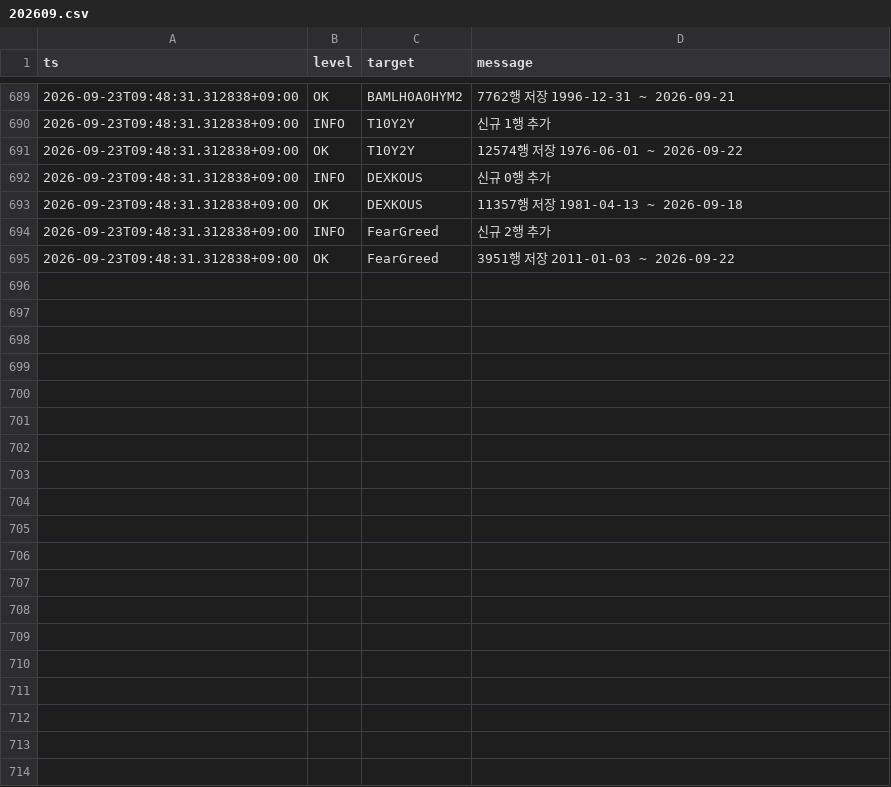
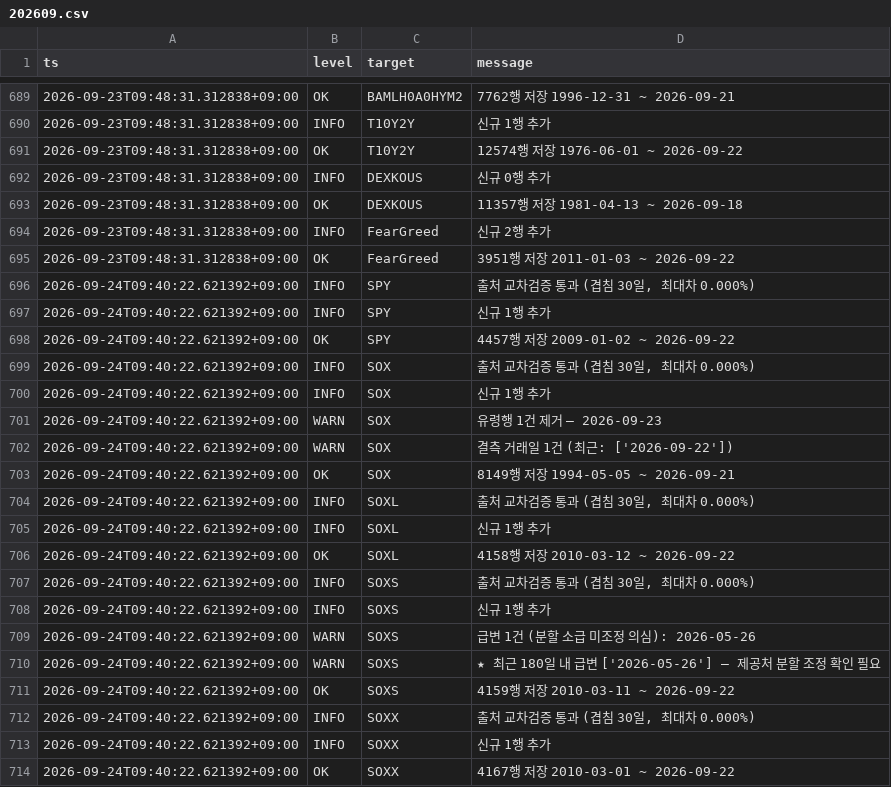
Before and after one commit to SANGMOLEE/soxl-data, a CSV file: logs/202609.csv, drawn as a sheet; only a part is shown, gaps mark what is left out; the diff covers the shown part only; the diff names each change by its address in the sheet, - before the commit and + after, or states it on an @@ line.

Commit message:
data: 2026-09-22 [WARN]

```diff
--- a/logs/202609.csv
+++ b/logs/202609.csv
+row 696: 2026-09-24T09:40:22.621392+09:00 | INFO | SPY | 출처 교차검증 통과 (겹침 30일, 최대차 0.000%)
+row 697: 2026-09-24T09:40:22.621392+09:00 | INFO | SPY | 신규 1행 추가
+row 698: 2026-09-24T09:40:22.621392+09:00 | OK | SPY | 4457행 저장 2009-01-02 ~ 2026-09-22
+row 699: 2026-09-24T09:40:22.621392+09:00 | INFO | SOX | 출처 교차검증 통과 (겹침 30일, 최대차 0.000%)
+row 700: 2026-09-24T09:40:22.621392+09:00 | INFO | SOX | 신규 1행 추가
+row 701: 2026-09-24T09:40:22.621392+09:00 | WARN | SOX | 유령행 1건 제거 — 2026-09-23
+row 702: 2026-09-24T09:40:22.621392+09:00 | WARN | SOX | 결측 거래일 1건 (최근: ['2026-09-22'])
+row 703: 2026-09-24T09:40:22.621392+09:00 | OK | SOX | 8149행 저장 1994-05-05 ~ 2026-09-21
+row 704: 2026-09-24T09:40:22.621392+09:00 | INFO | SOXL | 출처 교차검증 통과 (겹침 30일, 최대차 0.000%)
+row 705: 2026-09-24T09:40:22.621392+09:00 | INFO | SOXL | 신규 1행 추가
+row 706: 2026-09-24T09:40:22.621392+09:00 | OK | SOXL | 4158행 저장 2010-03-12 ~ 2026-09-22
+row 707: 2026-09-24T09:40:22.621392+09:00 | INFO | SOXS | 출처 교차검증 통과 (겹침 30일, 최대차 0.000%)
+row 708: 2026-09-24T09:40:22.621392+09:00 | INFO | SOXS | 신규 1행 추가
+row 709: 2026-09-24T09:40:22.621392+09:00 | WARN | SOXS | 급변 1건 (분할 소급 미조정 의심): 2026-05-26
+row 710: 2026-09-24T09:40:22.621392+09:00 | WARN | SOXS | ★ 최근 180일 내 급변 ['2026-05-26'] — 제공처 분할 조정 확인 필요
+row 711: 2026-09-24T09:40:22.621392+09:00 | OK | SOXS | 4159행 저장 2010-03-11 ~ 2026-09-22
+row 712: 2026-09-24T09:40:22.621392+09:00 | INFO | SOXX | 출처 교차검증 통과 (겹침 30일, 최대차 0.000%)
+row 713: 2026-09-24T09:40:22.621392+09:00 | INFO | SOXX | 신규 1행 추가
+row 714: 2026-09-24T09:40:22.621392+09:00 | OK | SOXX | 4167행 저장 2010-03-01 ~ 2026-09-22
```
Also changed, not shown: 23 added rows elsewhere in this file, data/prices/MU.csv, data/prices/QQQ.csv, 12 other files.
